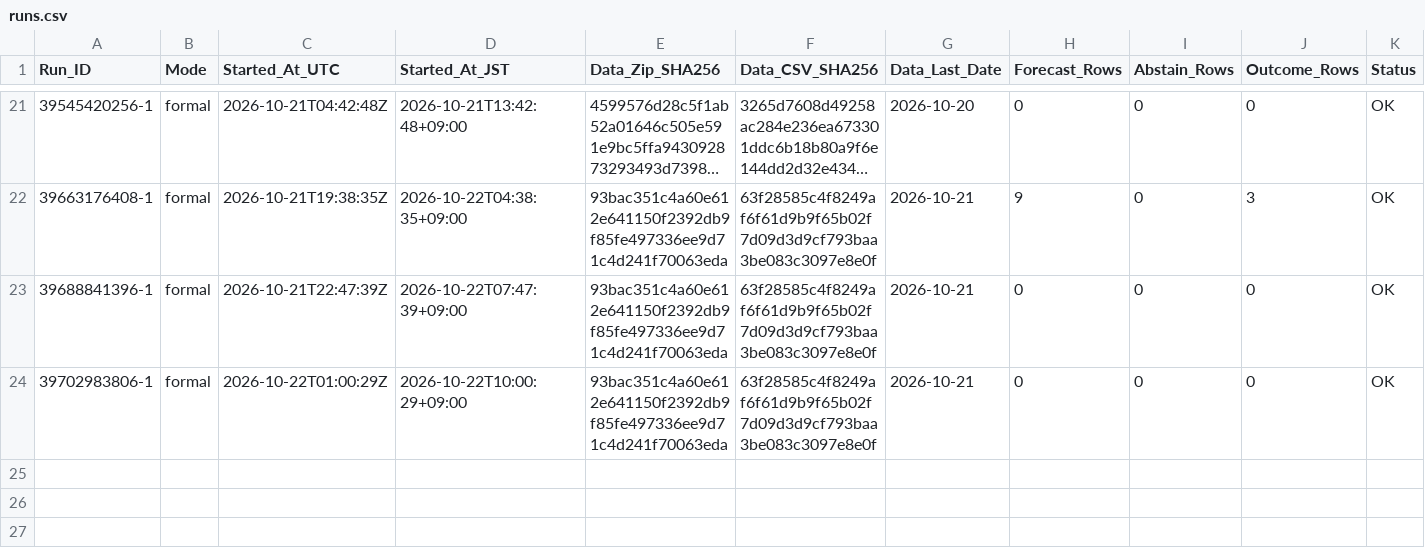
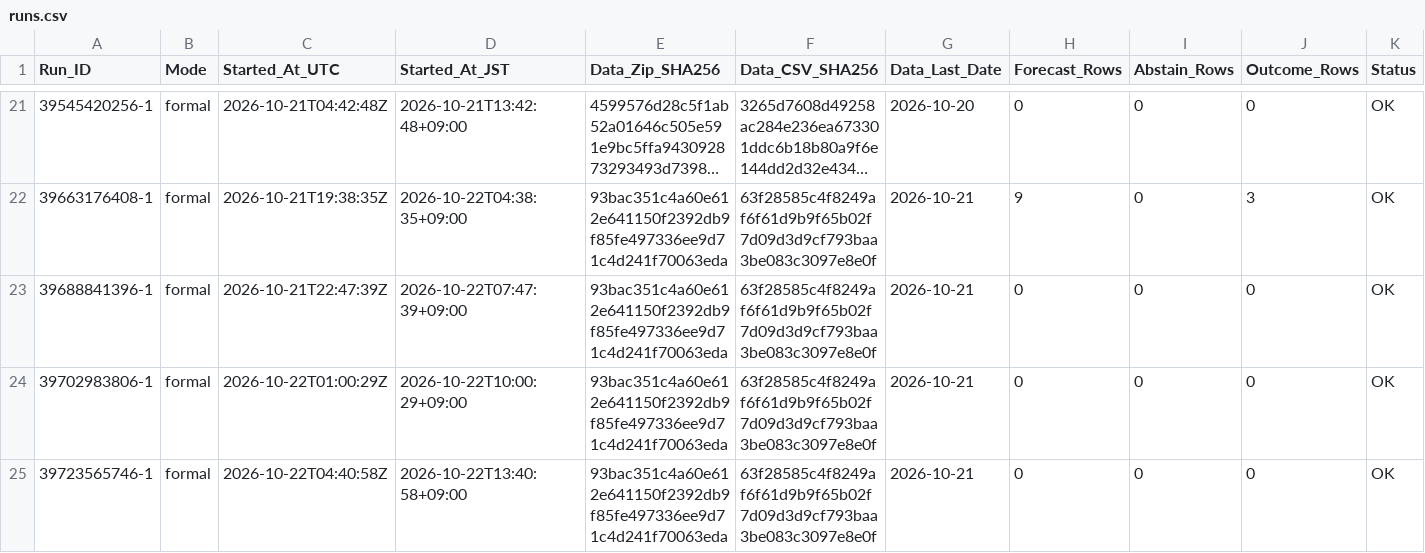
Before and after one commit to junsato1001-ops/-fx-forward-ledger, a CSV file: ledger/runs.csv, drawn as a sheet; only a part is shown, gaps mark what is left out; long unchanged cells end in …; rows hold the shown columns only; the diff names each change by its address in the sheet, - before the commit and + after, or states it on an @@ line.

```diff
--- a/ledger/runs.csv
+++ b/ledger/runs.csv
+row 25: 39723565746-1 | formal | 2026-10-22T04:40:58Z | 2026-10-22T13:40:58+09:00 | 93bac351c4a60e612e641150f2392db9f85fe497336ee9d71c4d241f70063eda | 63f28585c4f8249af6f61d9b9f65b02f7d09d3d9cf793baa3be083c3097e8e0f | 2026-10-21 | 0 | 0 | 0 | OK
```
Also changed, not shown: data/ecb/snapshots.csv.
